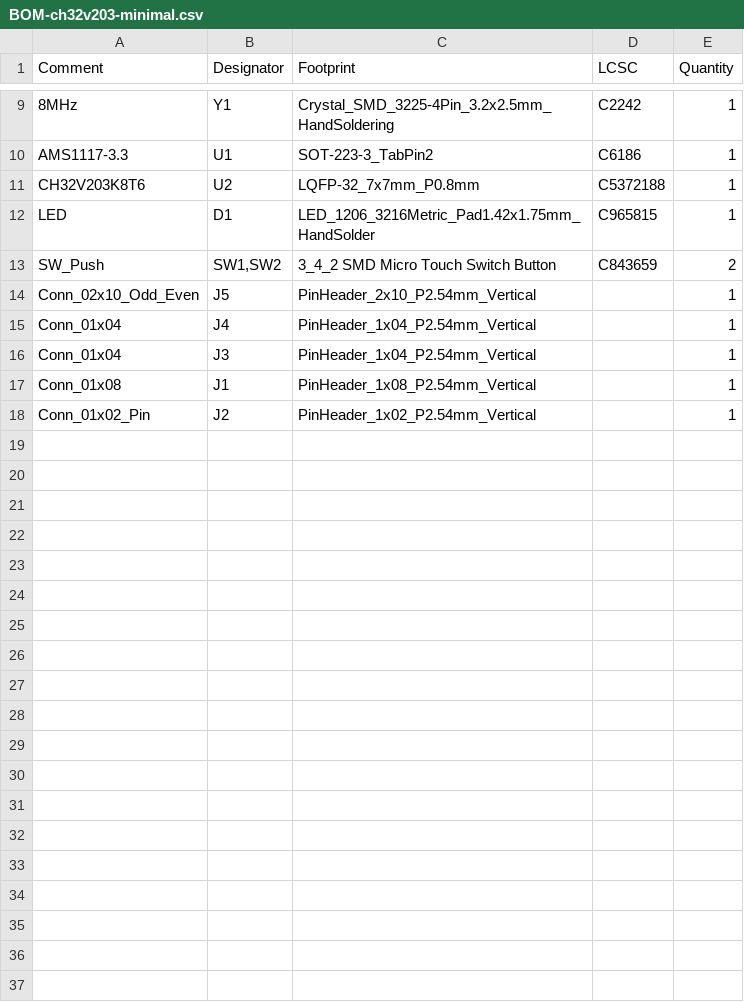
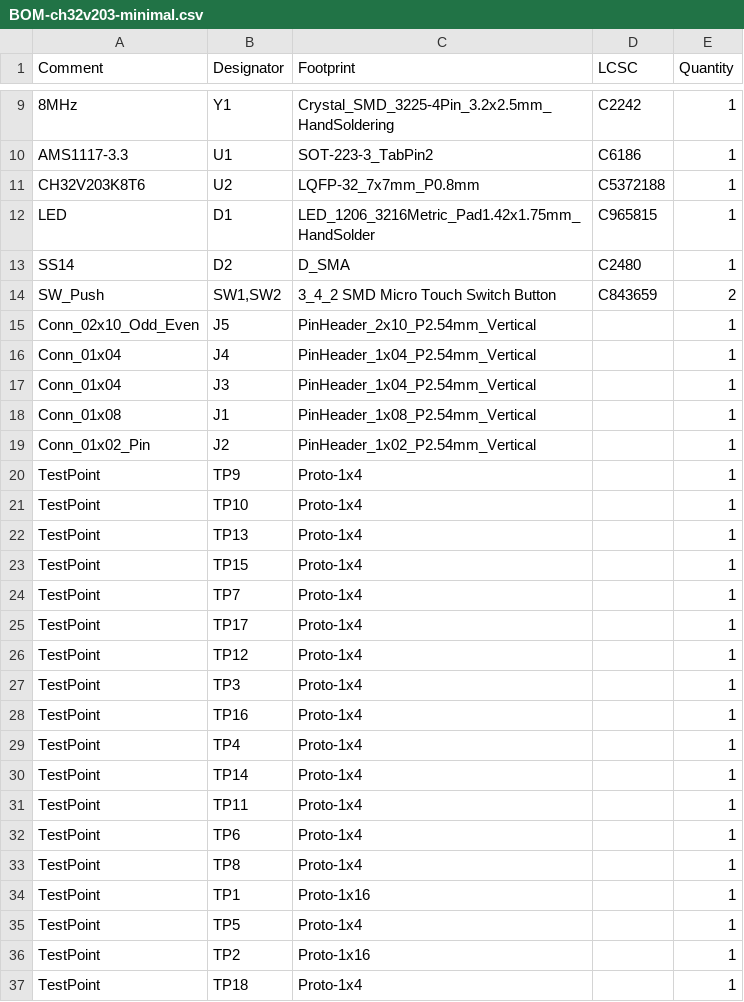
Before and after one commit to paulc/ch32v203-minimal, a CSV file: jlcpcb/production_files/BOM-ch32v203-minimal.csv, drawn as a sheet; only a part is shown, gaps mark what is left out; the diff names each change by its address in the sheet, - before the commit and + after, or states it on an @@ line.

```diff
--- a/jlcpcb/production_files/BOM-ch32v203-minimal.csv
+++ b/jlcpcb/production_files/BOM-ch32v203-minimal.csv
+row 13: SS14 | D2 | D_SMA | C2480 | 1
+row 20: TestPoint | TP9 | Proto-1x4 |  | 1
+row 21: TestPoint | TP10 | Proto-1x4 |  | 1
+row 22: TestPoint | TP13 | Proto-1x4 |  | 1
+row 23: TestPoint | TP15 | Proto-1x4 |  | 1
+row 24: TestPoint | TP7 | Proto-1x4 |  | 1
+row 25: TestPoint | TP17 | Proto-1x4 |  | 1
+row 26: TestPoint | TP12 | Proto-1x4 |  | 1
+row 27: TestPoint | TP3 | Proto-1x4 |  | 1
+row 28: TestPoint | TP16 | Proto-1x4 |  | 1
+row 29: TestPoint | TP4 | Proto-1x4 |  | 1
+row 30: TestPoint | TP14 | Proto-1x4 |  | 1
+row 31: TestPoint | TP11 | Proto-1x4 |  | 1
+row 32: TestPoint | TP6 | Proto-1x4 |  | 1
+row 33: TestPoint | TP8 | Proto-1x4 |  | 1
+row 34: TestPoint | TP1 | Proto-1x16 |  | 1
+row 35: TestPoint | TP5 | Proto-1x4 |  | 1
+row 36: TestPoint | TP2 | Proto-1x16 |  | 1
+row 37: TestPoint | TP18 | Proto-1x4 |  | 1
```
Also changed, not shown: jlcpcb/production_files/CPL-ch32v203-minimal.csv, 19 other files.
